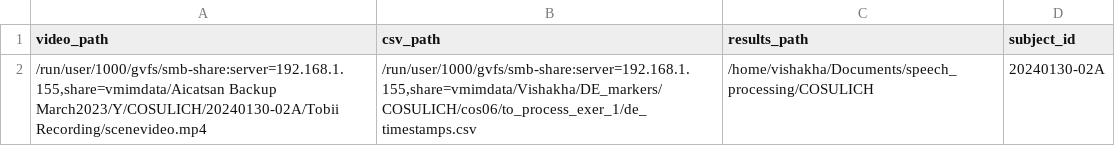
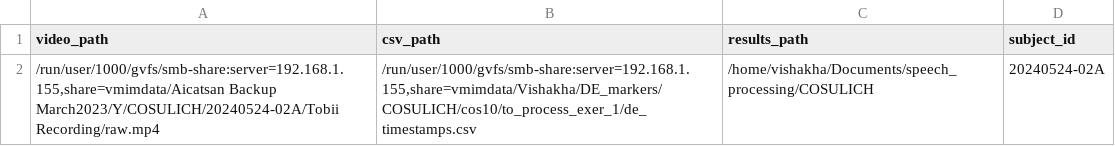
Before and after one commit to vishakha-lall/maritime-speech-recognition, a CSV file: to_process.csv, drawn as a sheet.

```diff
--- a/to_process.csv
+++ b/to_process.csv
@@ -1,2 +1,2 @@
 video_path,csv_path,results_path,subject_id
-"/run/user/1000/gvfs/smb-share:server=192.168.1.155,share=vmimdata/Aicatsan Backup March2023/Y/COSULICH/20240130-02A/Tobii Recording/scenevideo.mp4","/run/user/1000/gvfs/smb-share:server=192.168.1.155,share=vmimdata/Vishakha/DE_markers/COSULICH/cos06/to_process_exer_1/de_timestamps.csv",/home/vishakha/Documents/speech_processing/COSULICH,20240130-02A
+"/run/user/1000/gvfs/smb-share:server=192.168.1.155,share=vmimdata/Aicatsan Backup March2023/Y/COSULICH/20240524-02A/Tobii Recording/raw.mp4","/run/user/1000/gvfs/smb-share:server=192.168.1.155,share=vmimdata/Vishakha/DE_markers/COSULICH/cos10/to_process_exer_1/de_timestamps.csv",/home/vishakha/Documents/speech_processing/COSULICH,20240524-02A
```
Also changed, not shown: 2 other files.
